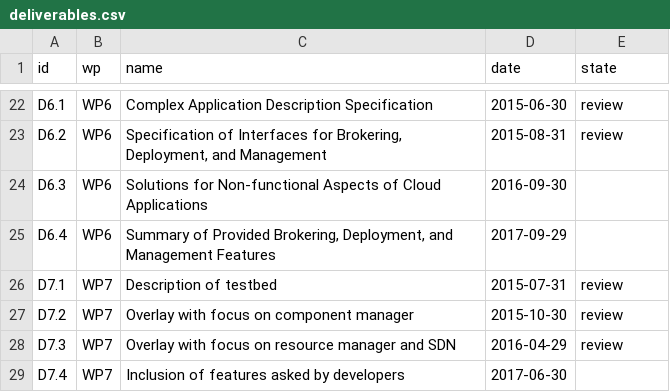
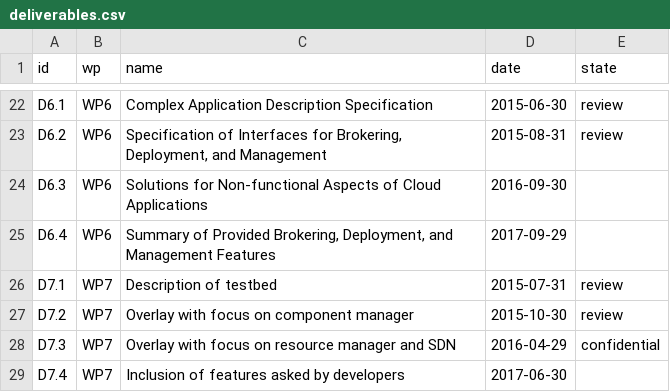
Before and after one commit to cyclone-project/cyclone-project.github.io, a CSV file: _data/deliverables.csv, drawn as a sheet; only a part is shown, gaps mark what is left out.

Commit message:
Add confidentiality remark to deliverable table

```diff
--- a/_data/deliverables.csv
+++ b/_data/deliverables.csv
@@ -27,3 +27,3 @@ D7.1,WP7,Description of testbed,2015-07-31,review
 D7.2,WP7,Overlay with focus on component manager,2015-10-30,review
-D7.3,WP7,Overlay with focus on resource manager and SDN,2016-04-29,review
+D7.3,WP7,Overlay with focus on resource manager and SDN,2016-04-29,confidential
 D7.4,WP7,Inclusion of features asked by developers,2017-06-30
```
Also changed, not shown: 1 other file.
